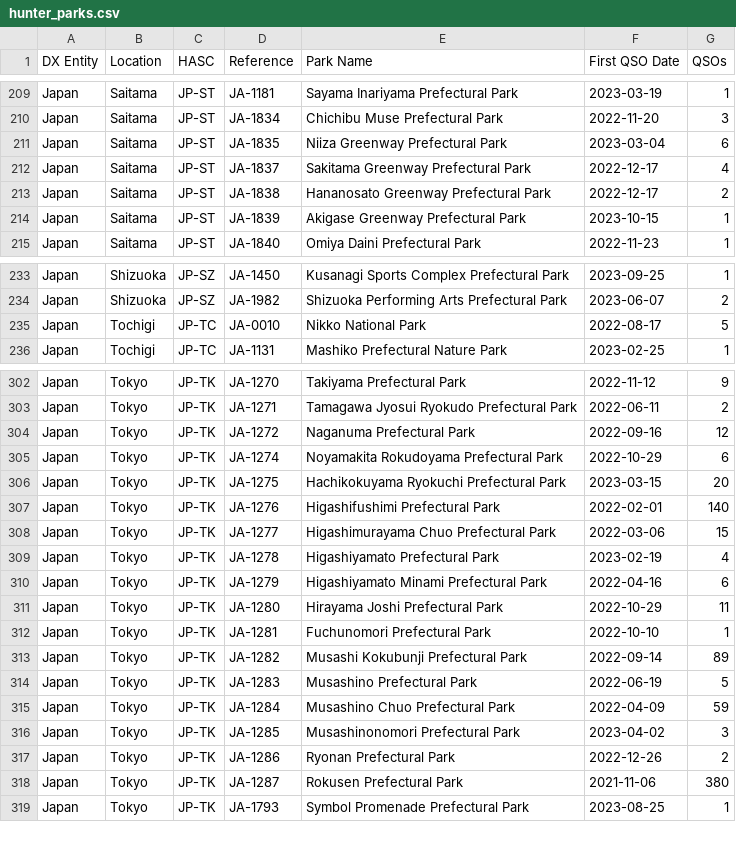
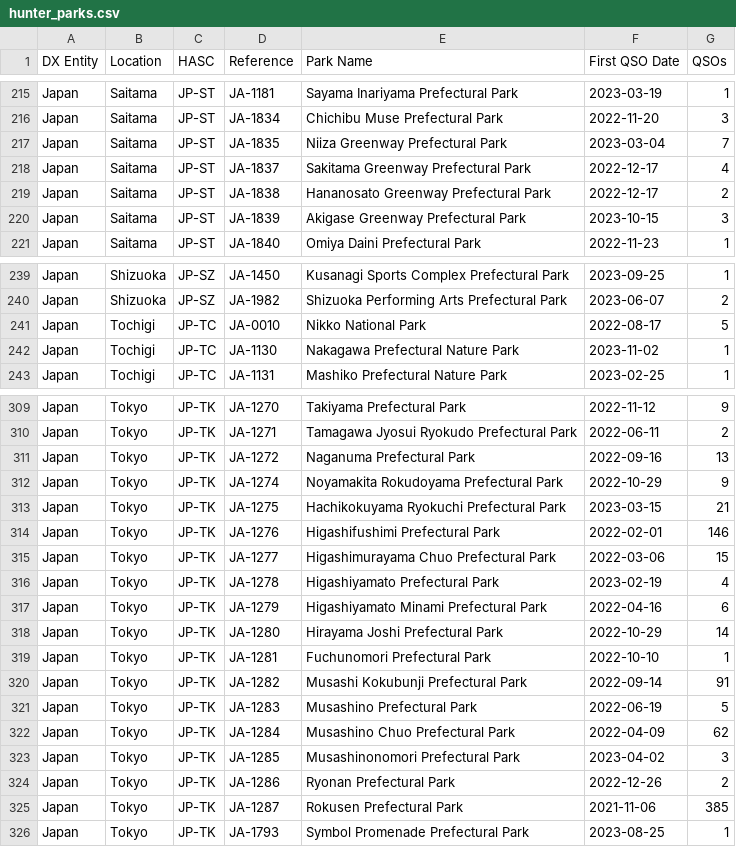
Before and after one commit to tyjcode/y001, a CSV file: hunter_parks.csv, drawn as a sheet; only a part is shown, gaps mark what is left out; the diff covers the shown part only.

```diff
--- a/hunter_parks.csv
+++ b/hunter_parks.csv
@@ -210,6 +216,6 @@
 "Japan","Saitama","JP-ST","JA-1834","Chichibu Muse Prefectural Park","2022-11-20",3
-"Japan","Saitama","JP-ST","JA-1835","Niiza Greenway Prefectural Park","2023-03-04",6
+"Japan","Saitama","JP-ST","JA-1835","Niiza Greenway Prefectural Park","2023-03-04",7
 "Japan","Saitama","JP-ST","JA-1837","Sakitama Greenway Prefectural Park","2022-12-17",4
 "Japan","Saitama","JP-ST","JA-1838","Hananosato Greenway Prefectural Park","2022-12-17",2
-"Japan","Saitama","JP-ST","JA-1839","Akigase Greenway Prefectural Park","2023-10-15",1
+"Japan","Saitama","JP-ST","JA-1839","Akigase Greenway Prefectural Park","2023-10-15",3
 "Japan","Saitama","JP-ST","JA-1840","Omiya Daini Prefectural Park","2022-11-23",1
@@ -235,2 +241,3 @@
 "Japan","Tochigi","JP-TC","JA-0010","Nikko National Park","2022-08-17",5
+"Japan","Tochigi","JP-TC","JA-1130","Nakagawa Prefectural Nature Park","2023-11-02",1
 "Japan","Tochigi","JP-TC","JA-1131","Mashiko Prefectural Nature Park","2023-02-25",1
@@ -303,6 +310,6 @@
 "Japan","Tokyo","JP-TK","JA-1271","Tamagawa Jyosui Ryokudo Prefectural Park","2022-06-11",2
-"Japan","Tokyo","JP-TK","JA-1272","Naganuma Prefectural Park","2022-09-16",12
-"Japan","Tokyo","JP-TK","JA-1274","Noyamakita Rokudoyama Prefectural Park","2022-10-29",6
-"Japan","Tokyo","JP-TK","JA-1275","Hachikokuyama Ryokuchi Prefectural Park","2023-03-15",20
-"Japan","Tokyo","JP-TK","JA-1276","Higashifushimi Prefectural Park","2022-02-01",140
+"Japan","Tokyo","JP-TK","JA-1272","Naganuma Prefectural Park","2022-09-16",13
+"Japan","Tokyo","JP-TK","JA-1274","Noyamakita Rokudoyama Prefectural Park","2022-10-29",9
+"Japan","Tokyo","JP-TK","JA-1275","Hachikokuyama Ryokuchi Prefectural Park","2023-03-15",21
+"Japan","Tokyo","JP-TK","JA-1276","Higashifushimi Prefectural Park","2022-02-01",146
 "Japan","Tokyo","JP-TK","JA-1277","Higashimurayama Chuo Prefectural Park","2022-03-06",15
@@ -310,10 +317,10 @@
 "Japan","Tokyo","JP-TK","JA-1279","Higashiyamato Minami Prefectural Park","2022-04-16",6
-"Japan","Tokyo","JP-TK","JA-1280","Hirayama Joshi Prefectural Park","2022-10-29",11
+"Japan","Tokyo","JP-TK","JA-1280","Hirayama Joshi Prefectural Park","2022-10-29",14
 "Japan","Tokyo","JP-TK","JA-1281","Fuchunomori Prefectural Park","2022-10-10",1
-"Japan","Tokyo","JP-TK","JA-1282","Musashi Kokubunji Prefectural Park","2022-09-14",89
+"Japan","Tokyo","JP-TK","JA-1282","Musashi Kokubunji Prefectural Park","2022-09-14",91
 "Japan","Tokyo","JP-TK","JA-1283","Musashino Prefectural Park","2022-06-19",5
-"Japan","Tokyo","JP-TK","JA-1284","Musashino Chuo Prefectural Park","2022-04-09",59
+"Japan","Tokyo","JP-TK","JA-1284","Musashino Chuo Prefectural Park","2022-04-09",62
 "Japan","Tokyo","JP-TK","JA-1285","Musashinonomori Prefectural Park","2023-04-02",3
 "Japan","Tokyo","JP-TK","JA-1286","Ryonan Prefectural Park","2022-12-26",2
-"Japan","Tokyo","JP-TK","JA-1287","Rokusen Prefectural Park","2021-11-06",380
+"Japan","Tokyo","JP-TK","JA-1287","Rokusen Prefectural Park","2021-11-06",385
 "Japan","Tokyo","JP-TK","JA-1793","Symbol Promenade Prefectural Park","2023-08-25",1
```
Also changed, not shown: 8 added rows and 24 edited cells elsewhere in this file.
